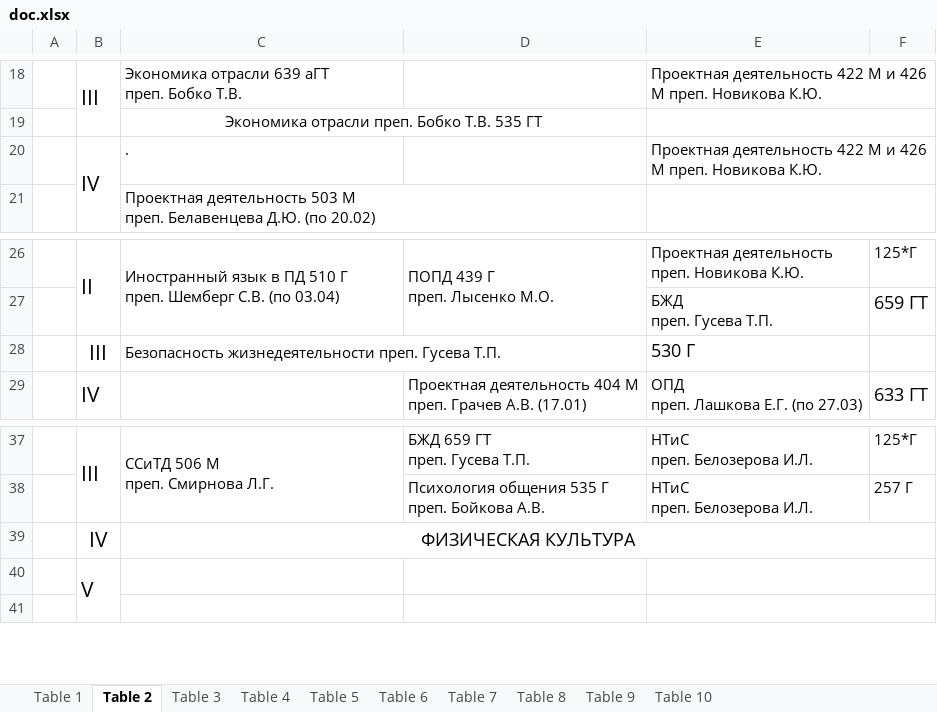
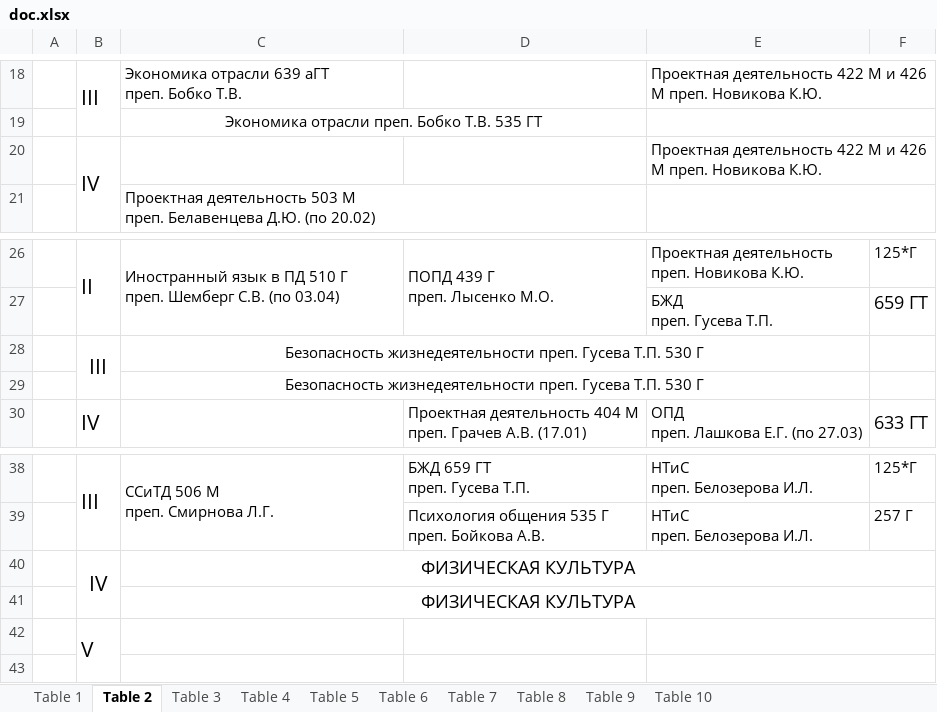
Before and after one commit to AntonTokmakov/web-service-student-attendance, an Excel workbook: doc.xlsx, sheet Table 2, drawn as a sheet; only a part is shown, gaps mark what is left out; values as stored, in another font and other column widths than the file's, no borders; charts and pictures not drawn; removed rows and columns are numbered as before the commit, all else as after; the diff names each change by its address in the sheet, - before the commit and + after, or states it on an @@ line.

```diff
--- a/doc.xlsx (sheet Table 2)
+++ b/doc.xlsx (sheet Table 2)
-C20: .
+C20: (empty)
+B28:B29 merged
-C28: …Гусева Т.П.
+C28: …Гусева Т.П. 530 Г
-C28 alignment: left
+C28 alignment: center
-C28:D28 merged
+C28:E28 merged
-E28: 530 Г
+E28: (empty)
+row 29:  |  | Безопасность жизнедеятельности преп. Гусева Т.П. 530 Г
+B40:B41 merged
+row 41:  |  | ФИЗИЧЕСКАЯ КУЛЬТУРА
```
Also changed, not shown: sheet Table 4, sheet Table 6, sheet Table 8, sheet Table 10, charts or pictures, 8 other files.
